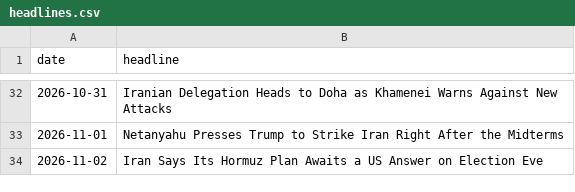
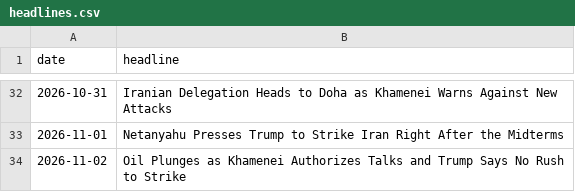
Before and after one commit to abrandt1897/GeoBrief, a CSV file: data/headlines.csv, drawn as a sheet; only a part is shown, gaps mark what is left out.

```diff
--- a/data/headlines.csv
+++ b/data/headlines.csv
@@ -33,2 +33,2 @@ date,headline
 2026-11-01,Netanyahu Presses Trump to Strike Iran Right After the Midterms
-2026-11-02,Iran Says Its Hormuz Plan Awaits a US Answer on Election Eve
+2026-11-02,Oil Plunges as Khamenei Authorizes Talks and Trump Says No Rush to Strike
```
Also changed, not shown: 1 other file.
